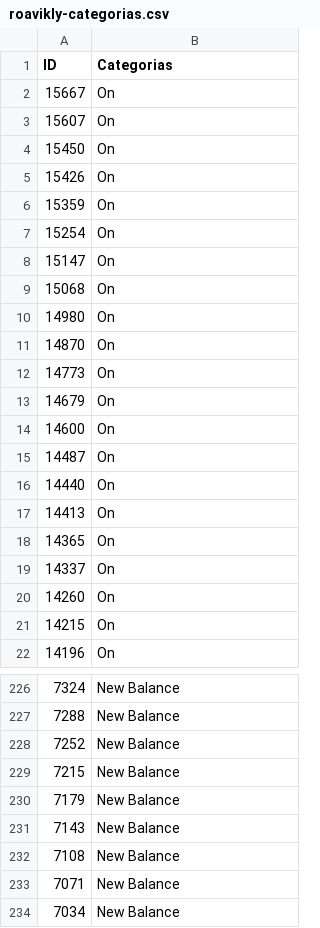
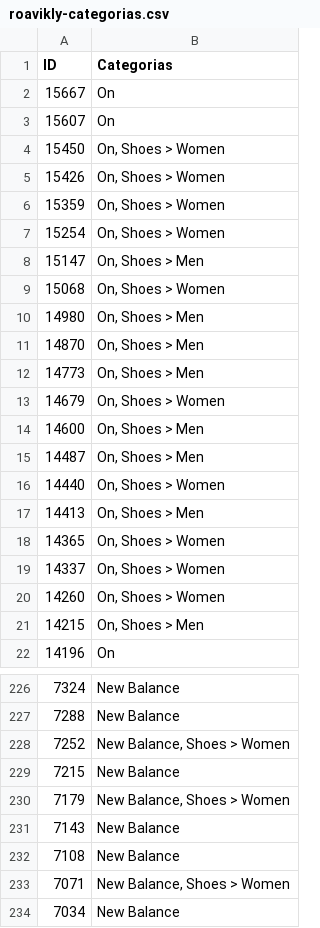
Before and after one commit to M3marketingeconsultoria/FPCL-Fale-Planeje-Confronte-Libere, a CSV file: roavikly/roavikly-categorias.csv, drawn as a sheet; only a part is shown, gaps mark what is left out; the diff covers the shown part only.

```diff
--- a/roavikly/roavikly-categorias.csv
+++ b/roavikly/roavikly-categorias.csv
@@ -3,20 +3,20 @@ ID,Categorias
 15607,On
-15450,On
-15426,On
-15359,On
-15254,On
-15147,On
-15068,On
-14980,On
-14870,On
-14773,On
-14679,On
-14600,On
-14487,On
-14440,On
-14413,On
-14365,On
-14337,On
-14260,On
-14215,On
+15450,"On, Shoes > Women"
+15426,"On, Shoes > Women"
+15359,"On, Shoes > Women"
+15254,"On, Shoes > Women"
+15147,"On, Shoes > Men"
+15068,"On, Shoes > Women"
+14980,"On, Shoes > Men"
+14870,"On, Shoes > Men"
+14773,"On, Shoes > Men"
+14679,"On, Shoes > Women"
+14600,"On, Shoes > Men"
+14487,"On, Shoes > Men"
+14440,"On, Shoes > Women"
+14413,"On, Shoes > Men"
+14365,"On, Shoes > Women"
+14337,"On, Shoes > Women"
+14260,"On, Shoes > Women"
+14215,"On, Shoes > Men"
 14196,On
@@ -227,8 +227,8 @@ ID,Categorias
 7288,New Balance
-7252,New Balance
+7252,"New Balance, Shoes > Women"
 7215,New Balance
-7179,New Balance
+7179,"New Balance, Shoes > Women"
 7143,New Balance
 7108,New Balance
-7071,New Balance
+7071,"New Balance, Shoes > Women"
 7034,New Balance
```
Also changed, not shown: 7 edited cells elsewhere in this file.
